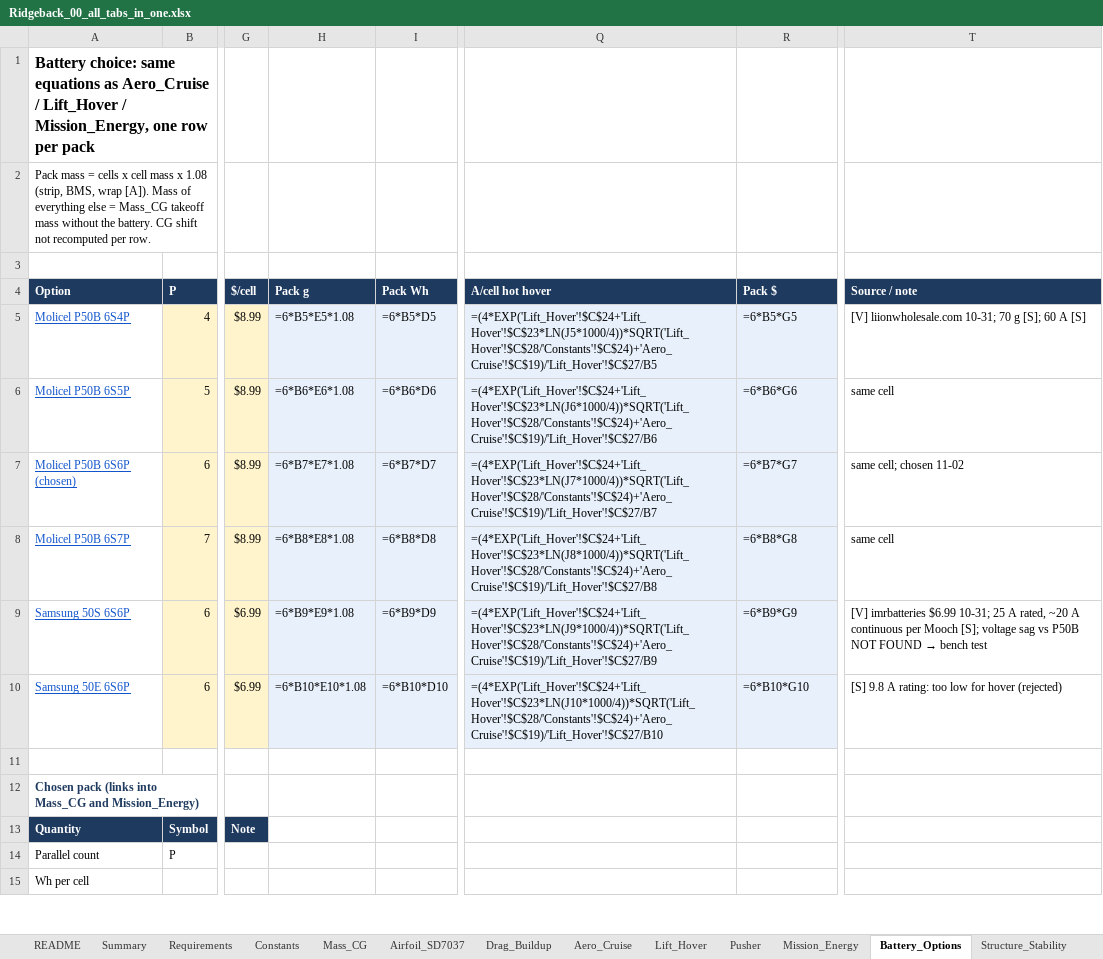
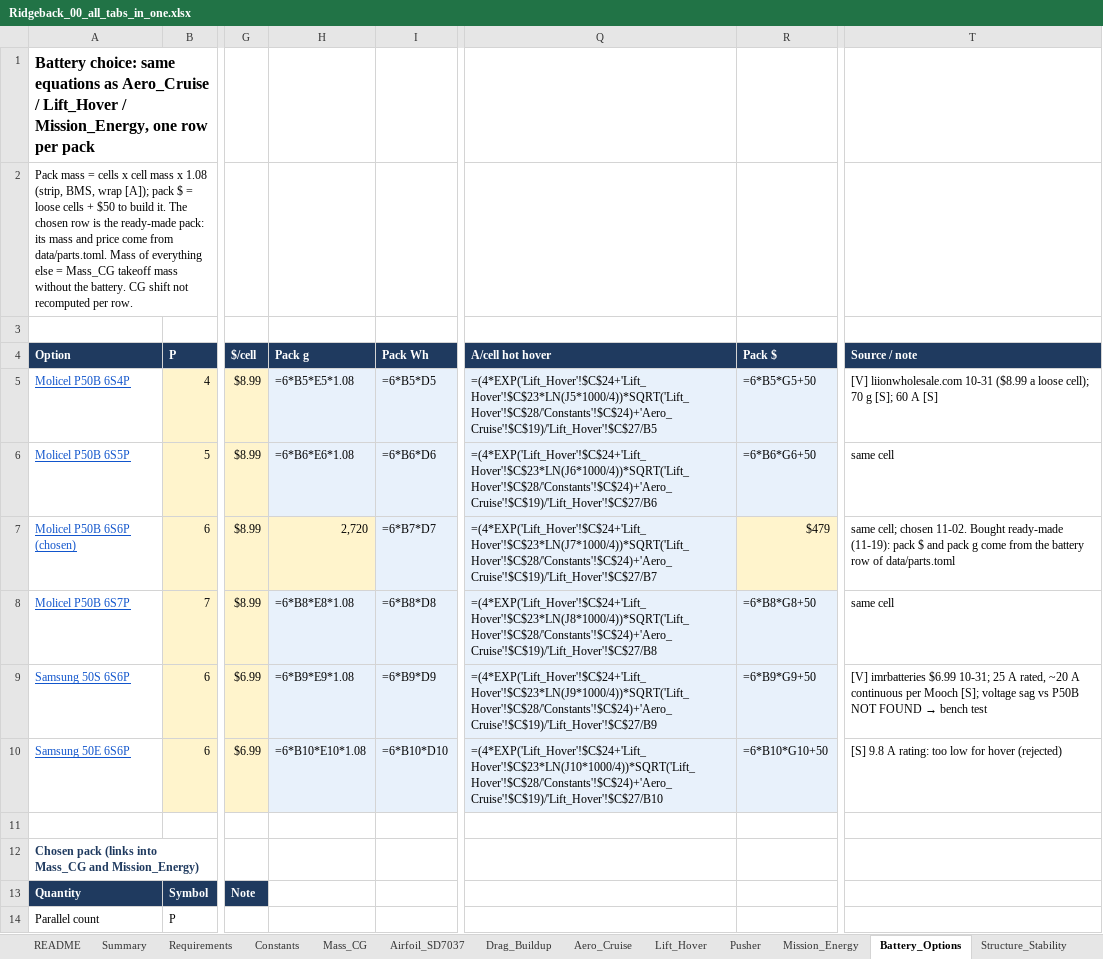
Before and after one commit to guinterface/skyrunners-ridgeback, an Excel workbook: docs/sheets/Ridgeback_00_all_tabs_in_one.xlsx, sheet Battery_Options, drawn as a sheet; only a part is shown, gaps mark what is left out; the shorter side is filled out with more unchanged rows; values as stored, in another font and other column widths than the file's, no borders; formulas without a stored value are shown as written; the diff names each change by its address in the sheet, - before the commit and + after, or states it on an @@ line.

```diff
--- a/docs/sheets/Ridgeback_00_all_tabs_in_one.xlsx (sheet Battery_Options)
+++ b/docs/sheets/Ridgeback_00_all_tabs_in_one.xlsx (sheet Battery_Options)
-A2 (Option): …BMS, wrap [A]). Mass of…
+A2 (Option): …BMS, wrap [A]); pack $ = loose cells + $50 to build it. The chosen row is the ready-made pack: its mass and price come from data/parts.toml. Mass of…
-R5 (Pack $): =6*B5*G5
+R5 (Pack $): =6*B5*G5+50
-T5 (Source / note): [V] liionwholesale.com 10-31; 70 g…
+T5 (Source / note): [V] liionwholesale.com 10-31 ($8.99 a loose cell); 70 g…
-R6 (Pack $): =6*B6*G6
+R6 (Pack $): =6*B6*G6+50
-H7 (Pack g): =6*B7*E7*1.08
+H7 (Pack g): 2,720
-H7 fill: #E8F1FB
+H7 fill: #FFF4CC
-R7 (Pack $): =6*B7*G7
+R7 (Pack $): $479
-R7 fill: #E8F1FB
+R7 fill: #FFF4CC
-T7 (Source / note): …cell; chosen 11-02
+T7 (Source / note): …cell; chosen 11-02. Bought ready-made (11-19): pack $ and pack g come from the battery row of data/parts.toml
-R8 (Pack $): =6*B8*G8
+R8 (Pack $): =6*B8*G8+50
-R9 (Pack $): =6*B9*G9
+R9 (Pack $): =6*B9*G9+50
-R10 (Pack $): =6*B10*G10
+R10 (Pack $): =6*B10*G10+50
```
Also changed, not shown: sheet BOM_Cost, sheet Electronics, sheet Cost_Options, sheet Summary, docs/sheets/Ridgeback_01_Overview_Requirements_Decisions.xlsx, docs/sheets/Ridgeback_02_Mass_and_CG.xlsx, 16 other files.
